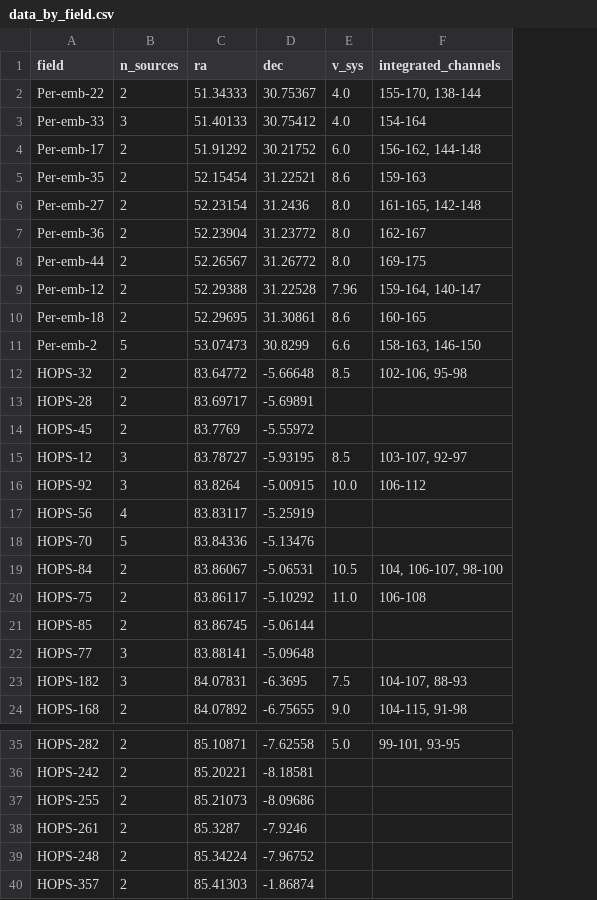
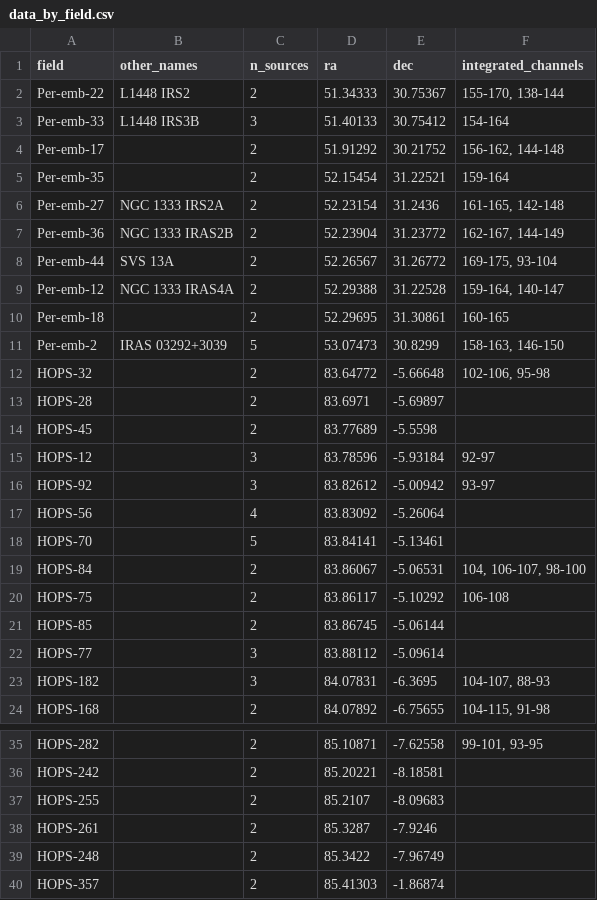
Before and after one commit to ryguy2k4/hops-research, a CSV file: data/output/data_by_field.csv, drawn as a sheet; only a part is shown, gaps mark what is left out; removed rows and columns are numbered as before the commit, all else as after; the diff names each change by its address in the sheet, - before the commit and + after, or states it on an @@ line.

```diff
--- a/data/output/data_by_field.csv
+++ b/data/output/data_by_field.csv
+column B (other_names), rows 2-11: L1448 IRS2 | L1448 IRS3B |  |  | NGC 1333 IRS2A | NGC 1333 IRAS2B | SVS 13A | NGC 1333 IRAS4A |  | IRAS 03292+3039
-column E (v_sys), rows 2-24: 4.0 | 4.0 | 6.0 | 8.6 | 8.0 | 8.0 | 8.0 | 7.96 | 8.6 | 6.6 | 8.5 |  |  | 8.5 | 10.0 |  |  | 10.5 | 11.0 |  |  | 7.5 | 9.0; row 35: 5.0
-F5 (integrated_channels): 159-163
+F5 (integrated_channels): 159-164
-F7 (integrated_channels): 162-167
+F7 (integrated_channels): 162-167, 144-149
-F8 (integrated_channels): 169-175
+F8 (integrated_channels): 169-175, 93-104
-D13 (ra): 83.69717
+D13 (ra): 83.6971
-E13 (dec): -5.69891
+E13 (dec): -5.69897
-D14 (ra): 83.7769
+D14 (ra): 83.77689
-E14 (dec): -5.55972
+E14 (dec): -5.5598
-D15 (ra): 83.78727
+D15 (ra): 83.78596
-E15 (dec): -5.93195
+E15 (dec): -5.93184
-F15 (integrated_channels): 103-107, 92-97
+F15 (integrated_channels): 92-97
-D16 (ra): 83.8264
+D16 (ra): 83.82612
-E16 (dec): -5.00915
+E16 (dec): -5.00942
-F16 (integrated_channels): 106-112
+F16 (integrated_channels): 93-97
-D17 (ra): 83.83117
+D17 (ra): 83.83092
-E17 (dec): -5.25919
+E17 (dec): -5.26064
-D18 (ra): 83.84336
+D18 (ra): 83.84141
-E18 (dec): -5.13476
+E18 (dec): -5.13461
-D22 (ra): 83.88141
+D22 (ra): 83.88112
-E22 (dec): -5.09648
+E22 (dec): -5.09614
-D37 (ra): 85.21073
+D37 (ra): 85.2107
-E37 (dec): -8.09686
+E37 (dec): -8.09683
-D39 (ra): 85.34224
+D39 (ra): 85.3422
-E39 (dec): -7.96752
+E39 (dec): -7.96749
```
Also changed, not shown: data/input/notes.csv, data/output/data_by_outflow.csv, 7 other files.
